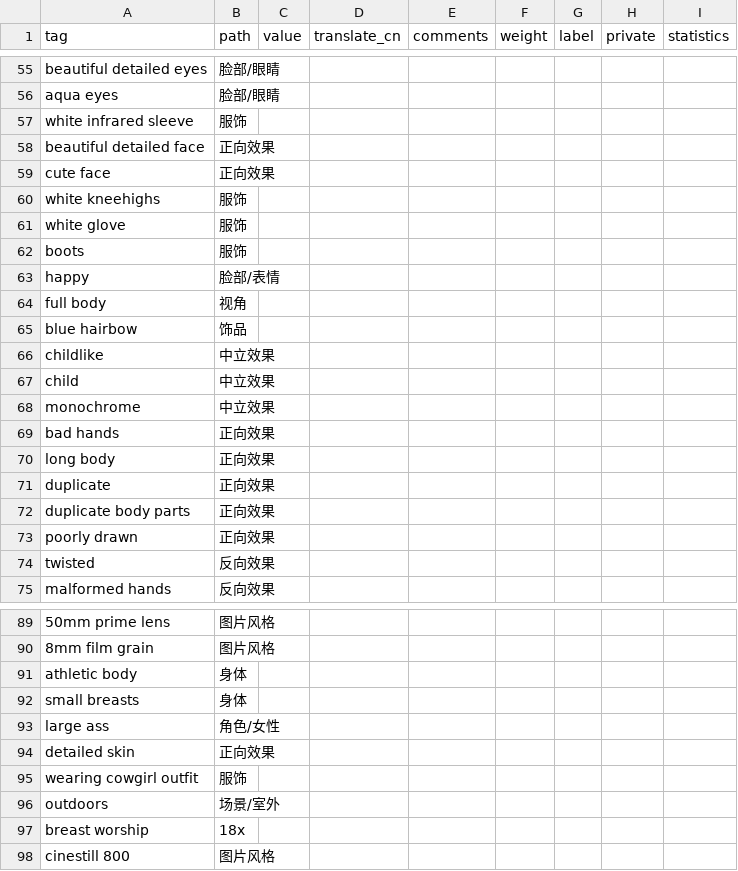
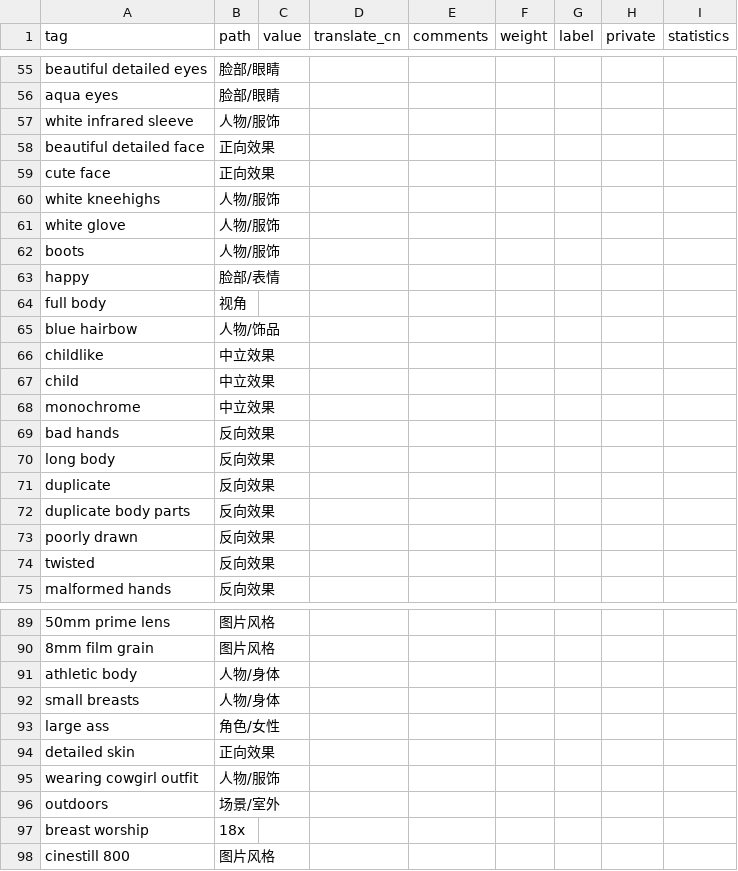
Before and after one commit to SleepySoft/StableDiffusionTagsManager, a CSV file: public.csv, drawn as a sheet; only a part is shown, gaps mark what is left out; the diff covers the shown part only; the diff names each change by its address in the sheet, - before the commit and + after, or states it on an @@ line.

```diff
--- a/public.csv
+++ b/public.csv
-B57 (path): 服饰
+B57 (path): 人物/服饰
-B60:B62 (path): 服饰
+B60:B62 (path): 人物/服饰
-B65 (path): 饰品
+B65 (path): 人物/饰品
-B69:B73 (path): 正向效果
+B69:B73 (path): 反向效果
-B91:B92 (path): 身体
+B91:B92 (path): 人物/身体
-B95 (path): 服饰
+B95 (path): 人物/服饰
```
Also changed, not shown: 76 added rows and 7 edited cells elsewhere in this file, 1 other file.
